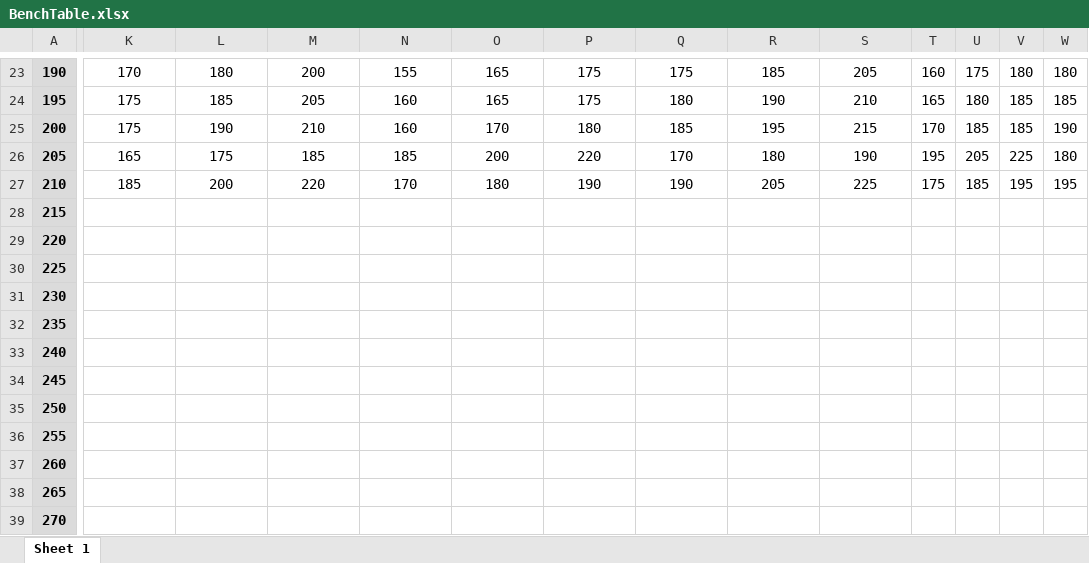
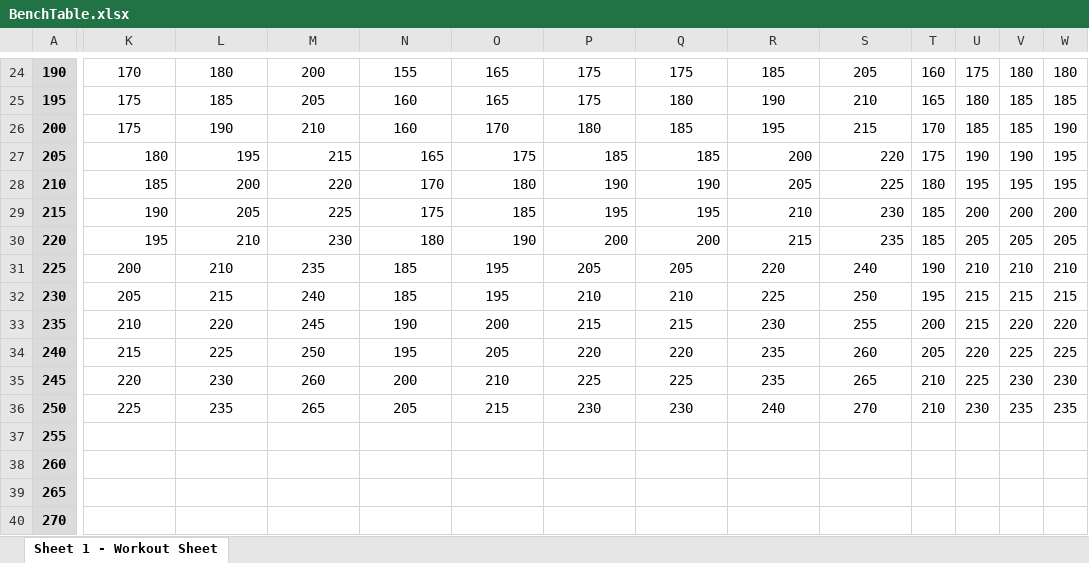
Before and after one commit to DoctorMatt47/BenchPressPlus20Kg, an Excel workbook: docs/BenchTable.xlsx, sheet Sheet 1 - Workout Sheet, drawn as a sheet; only a part is shown, gaps mark what is left out; values as stored, in another font and other column widths than the file's, no borders; removed rows and columns are numbered as before the commit, all else as after; rows hold the shown columns only; the diff covers the shown part only; the diff names each change by its address in the sheet, - before the commit and + after, or states it on an @@ line.

Commit message:
update excel files

```diff
--- a/docs/BenchTable.xlsx (sheet Sheet 1 - Workout Sheet)
+++ b/docs/BenchTable.xlsx (sheet Sheet 1 - Workout Sheet)
-sheet tab: Sheet 1
+sheet tab: Sheet 1 - Workout Sheet
-K27:S28 alignment: center
+K27:S28 alignment: right
-K27: 165
+K27: 180
-L27: 175
+L27: 195
-M27: 185
+M27: 215
-N27: 185
+N27: 165
-O27: 200
+O27: 175
-P27: 220
+P27: 185
-Q27: 170
+Q27: 185
-R27: 180
+R27: 200
-S27: 190
+S27: 220
-T27: 195
+T27: 175
-U27: 205
+U27: 190
-V27: 225
+V27: 190
-W27: 180
+W27: 195
-T28: 175
+T28: 180
-U28: 185
+U28: 195
-row 28: 215
-row 29: 220
-row 30: 225
-row 31: 230
-row 32: 235
-row 33: 240
-row 34: 245
-row 35: 250
+row 29: 215 | 190 | 205 | 225 | 175 | 185 | 195 | 195 | 210 | 230 | 185 | 200 | 200 | 200
+row 30: 220 | 195 | 210 | 230 | 180 | 190 | 200 | 200 | 215 | 235 | 185 | 205 | 205 | 205
+row 31: 225 | 200 | 210 | 235 | 185 | 195 | 205 | 205 | 220 | 240 | 190 | 210 | 210 | 210
+row 32: 230 | 205 | 215 | 240 | 185 | 195 | 210 | 210 | 225 | 250 | 195 | 215 | 215 | 215
+row 33: 235 | 210 | 220 | 245 | 190 | 200 | 215 | 215 | 230 | 255 | 200 | 215 | 220 | 220
+row 34: 240 | 215 | 225 | 250 | 195 | 205 | 220 | 220 | 235 | 260 | 205 | 220 | 225 | 225
+row 35: 245 | 220 | 230 | 260 | 200 | 210 | 225 | 225 | 235 | 265 | 210 | 225 | 230 | 230
+row 36: 250 | 225 | 235 | 265 | 205 | 215 | 230 | 230 | 240 | 270 | 210 | 230 | 235 | 235
```
Also changed, not shown: 1 added row, 15 edited cells and cell formats elsewhere in this sheet, 1 other file.
